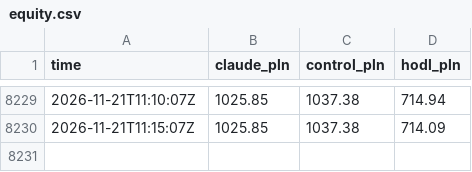
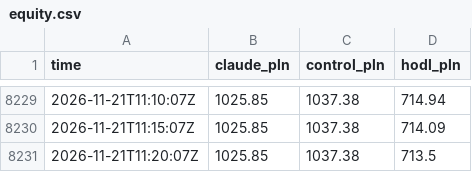
Before and after one commit to omikse/github-trader, a CSV file: docs/data/equity.csv, drawn as a sheet; only a part is shown, gaps mark what is left out; the diff names each change by its address in the sheet, - before the commit and + after, or states it on an @@ line.

```diff
--- a/docs/data/equity.csv
+++ b/docs/data/equity.csv
+row 8231: 2026-11-21T11:20:07Z | 1025.85 | 1037.38 | 713.5
```
Also changed, not shown: 4 other files.
